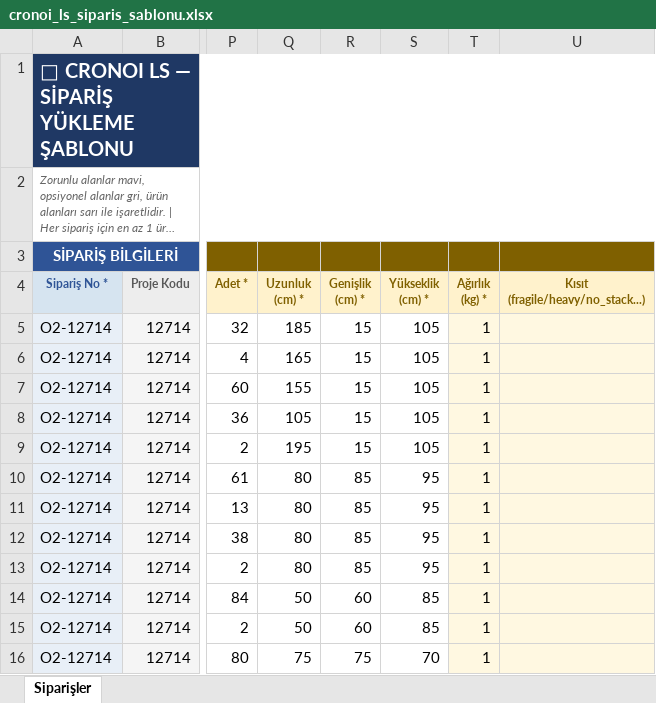
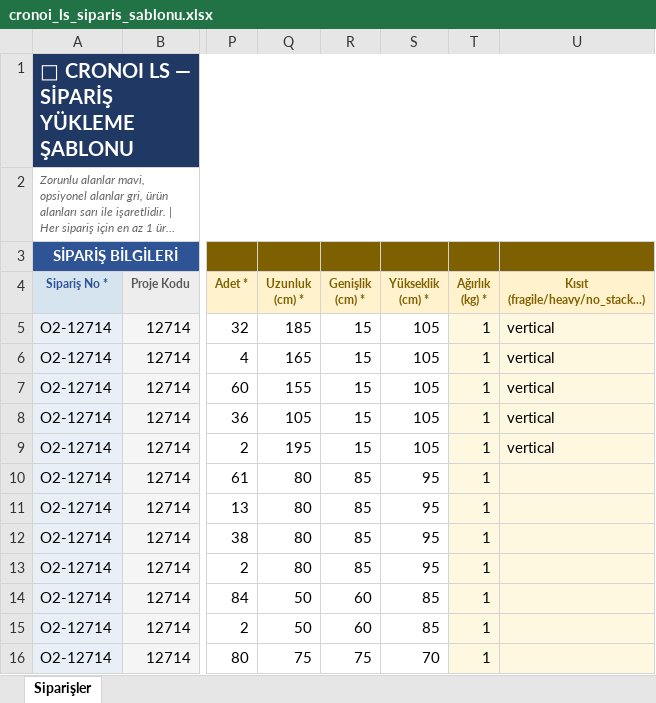
Before and after one commit to zmlyali/CronoiLS, an Excel workbook: cronoi_project/cronoi_ls_siparis_sablonu.xlsx, sheet Siparişler, drawn as a sheet; only a part is shown, gaps mark what is left out; long unchanged cells end in …; values as stored, in another font and other column widths than the file's, no borders; the diff names each change by its address in the sheet, - before the commit and + after, or states it on an @@ line.

```diff
--- a/cronoi_project/cronoi_ls_siparis_sablonu.xlsx (sheet Siparişler)
+++ b/cronoi_project/cronoi_ls_siparis_sablonu.xlsx (sheet Siparişler)
-U5:U9: (empty)
+U5:U9: vertical
```
Also changed, not shown: 1 other file.
